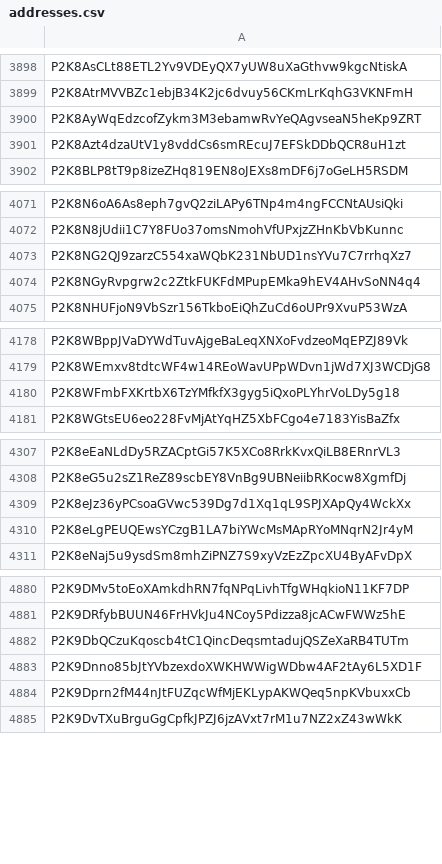
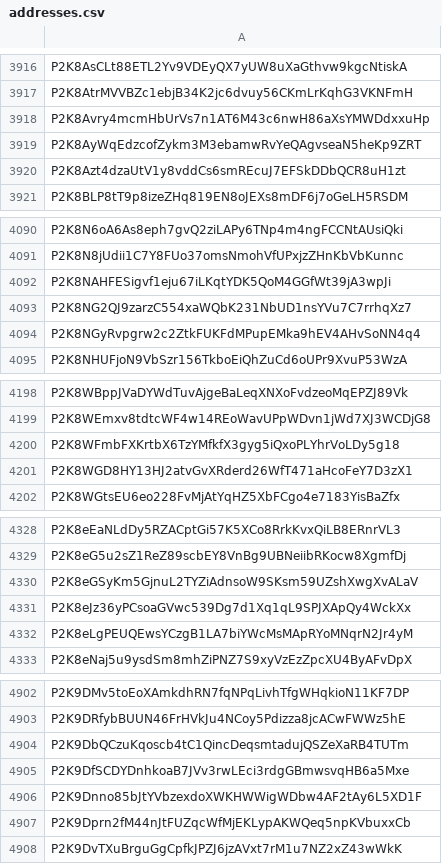
Before and after one commit to phantasma-io/phantasma-go-admin-tools, a CSV file: data/addresses.csv, drawn as a sheet; only a part is shown, gaps mark what is left out; the diff covers the shown part only.

```diff
--- a/data/addresses.csv
+++ b/data/addresses.csv
@@ -3899,2 +3917,3 @@ P2K8AsCLt88ETL2Yv9VDEyQX7yUW8uXaGthvw9kgcNtiskA
 P2K8AtrMVVBZc1ebjB34K2jc6dvuy56CKmLrKqhG3VKNFmH
+P2K8Avry4mcmHbUrVs7n1AT6M43c6nwH86aXsYMWDdxxuHp
 P2K8AyWqEdzcofZykm3M3ebamwRvYeQAgvseaN5heKp9ZRT
@@ -4072,2 +4091,3 @@ P2K8N6oA6As8eph7gvQ2ziLAPy6TNp4m4ngFCCNtAUsiQki
 P2K8N8jUdii1C7Y8FUo37omsNmohVfUPxjzZHnKbVbKunnc
+P2K8NAHFESigvf1eju67iLKqtYDK5QoM4GGfWt39jA3wpJi
 P2K8NG2QJ9zarzC554xaWQbK231NbUD1nsYVu7C7rrhqXz7
@@ -4180,2 +4200,3 @@ P2K8WEmxv8tdtcWF4w14REoWavUPpWDvn1jWd7XJ3WCDjG8
 P2K8WFmbFXKrtbX6TzYMfkfX3gyg5iQxoPLYhrVoLDy5g18
+P2K8WGD8HY13HJ2atvGvXRderd26WfT471aHcoFeY7D3zX1
 P2K8WGtsEU6eo228FvMjAtYqHZ5XbFCgo4e7183YisBaZfx
@@ -4308,2 +4329,3 @@ P2K8eEaNLdDy5RZACptGi57K5XCo8RrkKvxQiLB8ERnrVL3
 P2K8eG5u2sZ1ReZ89scbEY8VnBg9UBNeiibRKocw8XgmfDj
+P2K8eGSyKm5GjnuL2TYZiAdnsoW9SKsm59UZshXwgXvALaV
 P2K8eJz36yPCsoaGVwc539Dg7d1Xq1qL9SPJXApQy4WckXx
@@ -4882,2 +4904,3 @@ P2K9DRfybBUUN46FrHVkJu4NCoy5Pdizza8jcACwFWWz5hE
 P2K9DbQCzuKqoscb4tC1QincDeqsmtadujQSZeXaRB4TUTm
+P2K9DfSCDYDnhkoaB7JVv3rwLEci3rdgGBmwsvqHB6a5Mxe
 P2K9Dnno85bJtYVbzexdoXWKHWWigWDbw4AF2tAy6L5XD1F
```
Also changed, not shown: 75 added rows elsewhere in this file, 2 other files.
